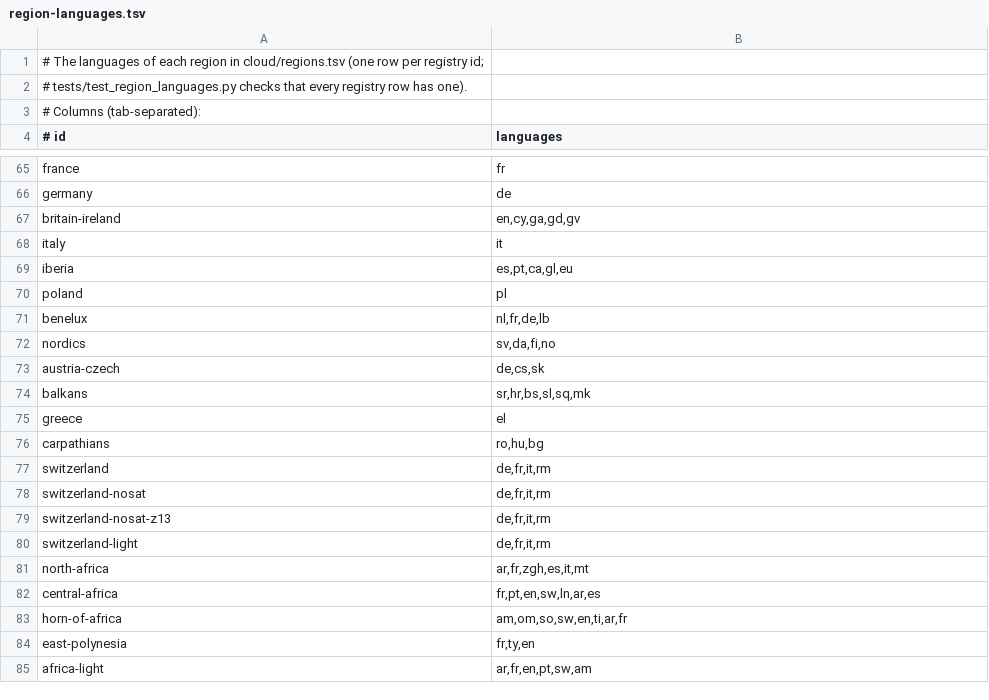
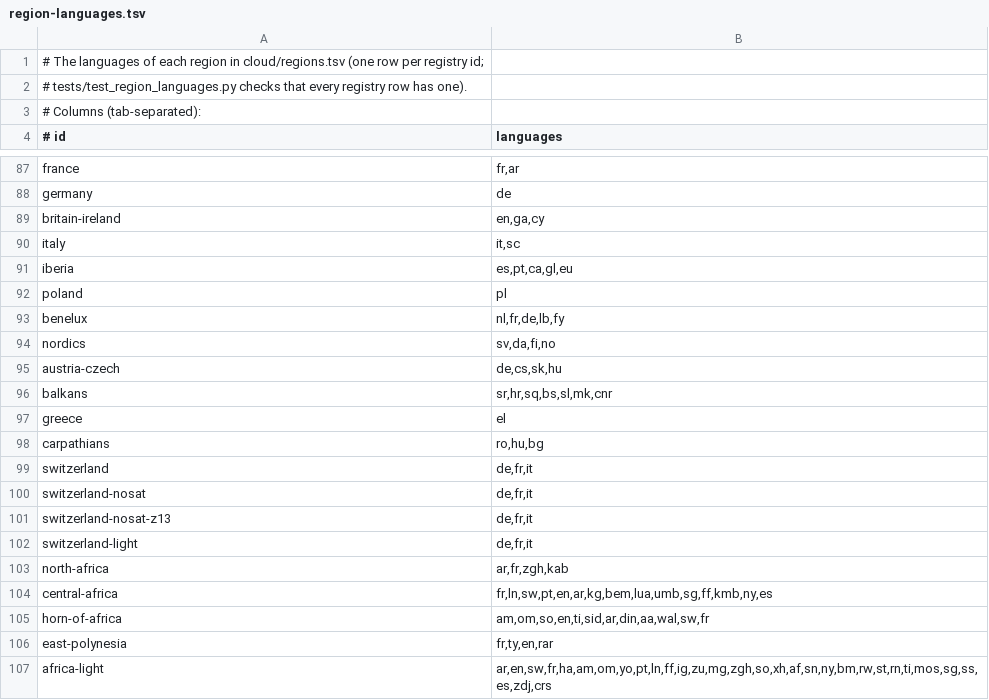
Before and after one commit to jasontitus/streetzim, a TSV file: cloud/region-languages.tsv, drawn as a sheet; only a part is shown, gaps mark what is left out; addresses are those after the commit; the diff covers the shown part only; the diff names each change by its address in the sheet, - before the commit and + after, or states it on an @@ line.

```diff
--- a/cloud/region-languages.tsv
+++ b/cloud/region-languages.tsv
-B87 (languages): fr
+B87 (languages): fr,ar
-B89 (languages): en,cy,ga,gd,gv
+B89 (languages): en,ga,cy
-B90 (languages): it
+B90 (languages): it,sc
-B93 (languages): nl,fr,de,lb
+B93 (languages): nl,fr,de,lb,fy
-B95 (languages): de,cs,sk
+B95 (languages): de,cs,sk,hu
-B96 (languages): sr,hr,bs,sl,sq,mk
+B96 (languages): sr,hr,sq,bs,sl,mk,cnr
-B99:B102 (languages): de,fr,it,rm
+B99:B102 (languages): de,fr,it
-B103 (languages): ar,fr,zgh,es,it,mt
+B103 (languages): ar,fr,zgh,kab
-B104 (languages): fr,pt,en,sw,ln,ar,es
+B104 (languages): fr,ln,sw,pt,en,ar,kg,bem,lua,umb,sg,ff,kmb,ny,es
-B105 (languages): am,om,so,sw,en,ti,ar,fr
+B105 (languages): am,om,so,en,ti,sid,ar,din,aa,wal,sw,fr
-B106 (languages): fr,ty,en
+B106 (languages): fr,ty,en,rar
-B107 (languages): ar,fr,en,pt,sw,am
+B107 (languages): ar,en,sw,fr,ha,am,om,yo,pt,ln,ff,ig,zu,mg,zgh,so,xh,af,sn,ny,bm,rw,st,rn,ti,mos,sg,ss,es,zdj,crs
```
Also changed, not shown: 22 added rows and 47 edited cells elsewhere in this file, 3 other files.
